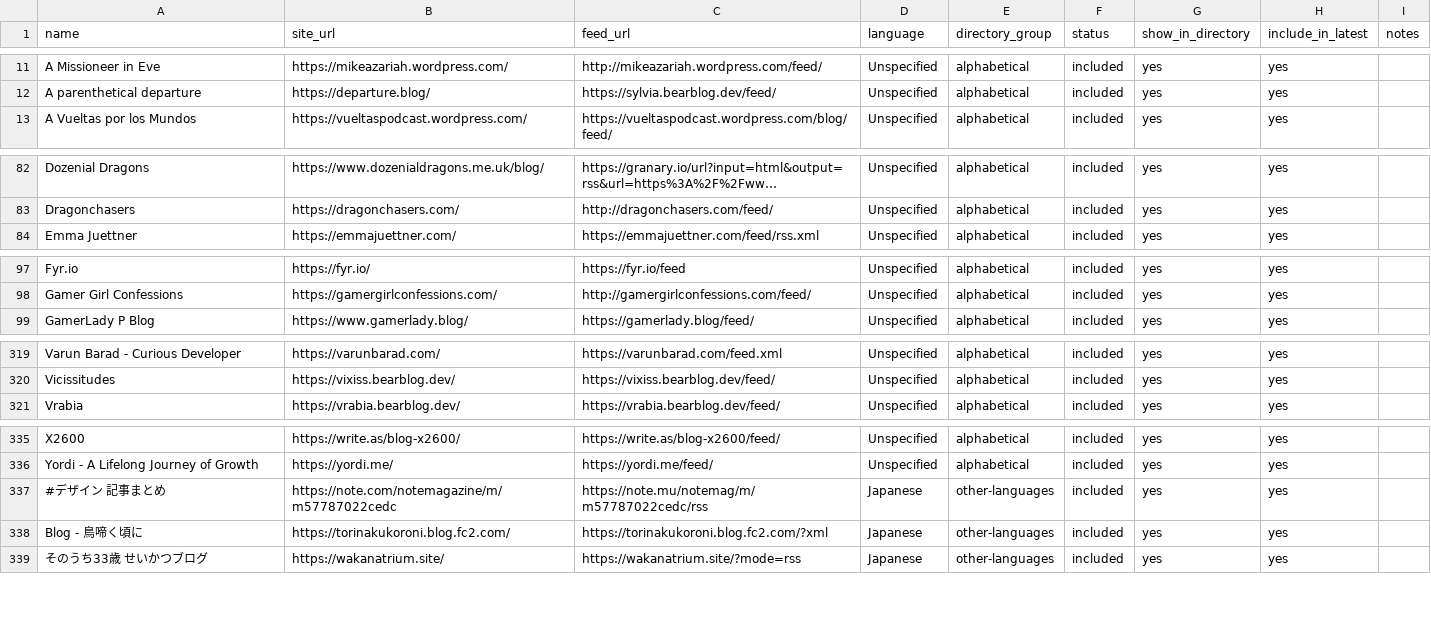
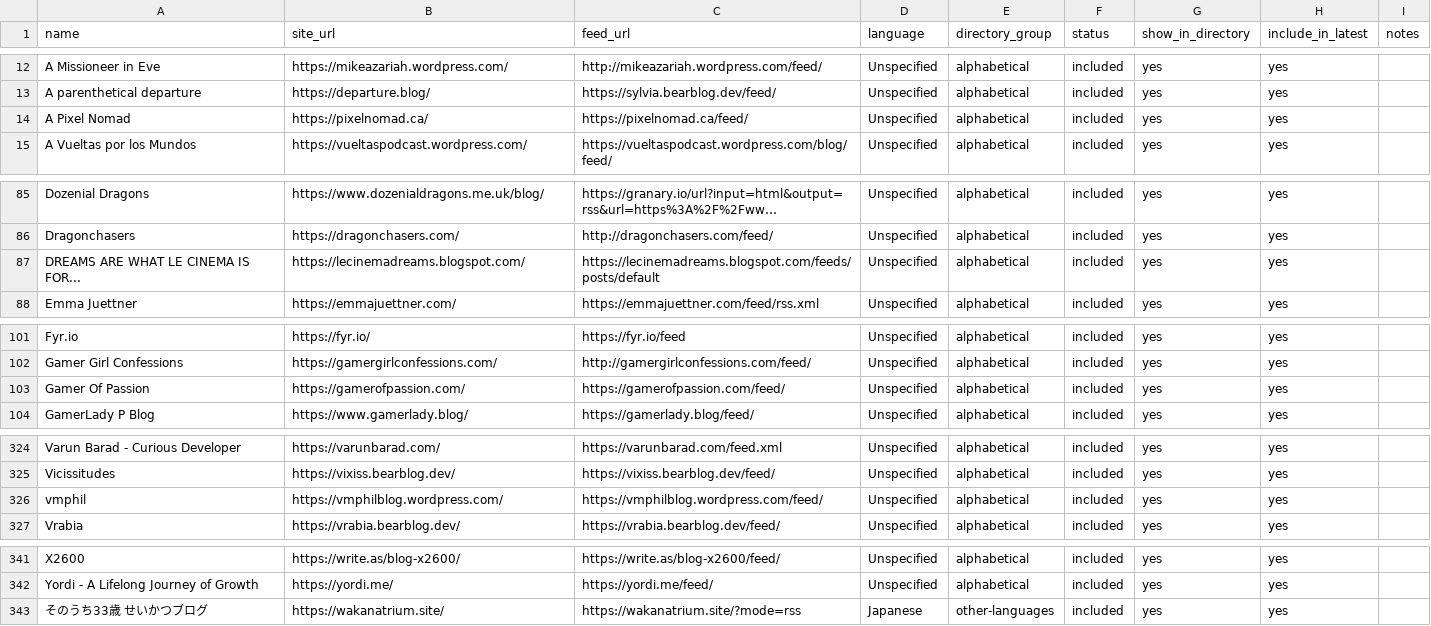
Before and after one commit to RexKoenig/blaugust-recent-posts, a CSV file: data/blogs.csv, drawn as a sheet; only a part is shown, gaps mark what is left out; long unchanged cells end in …; the diff names each change by its address in the sheet, - before the commit and + after, or states it on an @@ line.

Commit message:
Add files via upload

```diff
--- a/data/blogs.csv
+++ b/data/blogs.csv
+row 14: A Pixel Nomad | https://pixelnomad.ca/ | https://pixelnomad.ca/feed/ | Unspecified | alphabetical | included | yes | yes
+row 87: DREAMS ARE WHAT LE CINEMA IS FOR... | https://lecinemadreams.blogspot.com/ | https://lecinemadreams.blogspot.com/feeds/posts/default | Unspecified | alphabetical | included | yes | yes
+row 103: Gamer Of Passion | https://gamerofpassion.com/ | https://gamerofpassion.com/feed/ | Unspecified | alphabetical | included | yes | yes
+row 326: vmphil | https://vmphilblog.wordpress.com/ | https://vmphilblog.wordpress.com/feed/ | Unspecified | alphabetical | included | yes | yes
@@ row 337 moved to row 2: #デザイン 記事まとめ @@
@@ row 338 moved to row 49: Blog - 鳥啼く頃に @@
```
